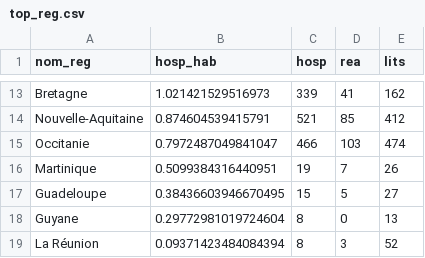
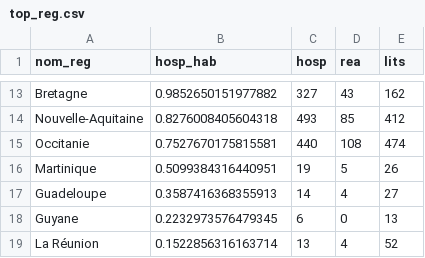
Before and after one commit to alphoenix/covid19, a CSV file: top_reg.csv, drawn as a sheet; only a part is shown, gaps mark what is left out; the diff covers the shown part only; the diff names each change by its address in the sheet, - before the commit and + after, or states it on an @@ line.

```diff
--- a/top_reg.csv
+++ b/top_reg.csv
-B13 (hosp_hab): 1.021421529516973
+B13 (hosp_hab): 0.9852650151977882
-C13 (hosp): 339
+C13 (hosp): 327
-D13 (rea): 41
+D13 (rea): 43
-B14 (hosp_hab): 0.874604539415791
+B14 (hosp_hab): 0.8276008405604318
-C14 (hosp): 521
+C14 (hosp): 493
-B15 (hosp_hab): 0.7972487049841047
+B15 (hosp_hab): 0.7527670175815581
-C15 (hosp): 466
+C15 (hosp): 440
-D15 (rea): 103
+D15 (rea): 108
-D16 (rea): 7
+D16 (rea): 5
-B17 (hosp_hab): 0.38436603946670495
+B17 (hosp_hab): 0.3587416368355913
-C17 (hosp): 15
+C17 (hosp): 14
-D17 (rea): 5
+D17 (rea): 4
-B18 (hosp_hab): 0.29772981019724604
+B18 (hosp_hab): 0.2232973576479345
-C18 (hosp): 8
+C18 (hosp): 6
-B19 (hosp_hab): 0.09371423484084394
+B19 (hosp_hab): 0.1522856316163714
-C19 (hosp): 8
+C19 (hosp): 13
-D19 (rea): 3
+D19 (rea): 4
```
Also changed, not shown: 1 added row, 1 removed row and 29 edited cells elsewhere in this file, carte_dpt.csv, croissance_hosp.csv, 4 other files.
